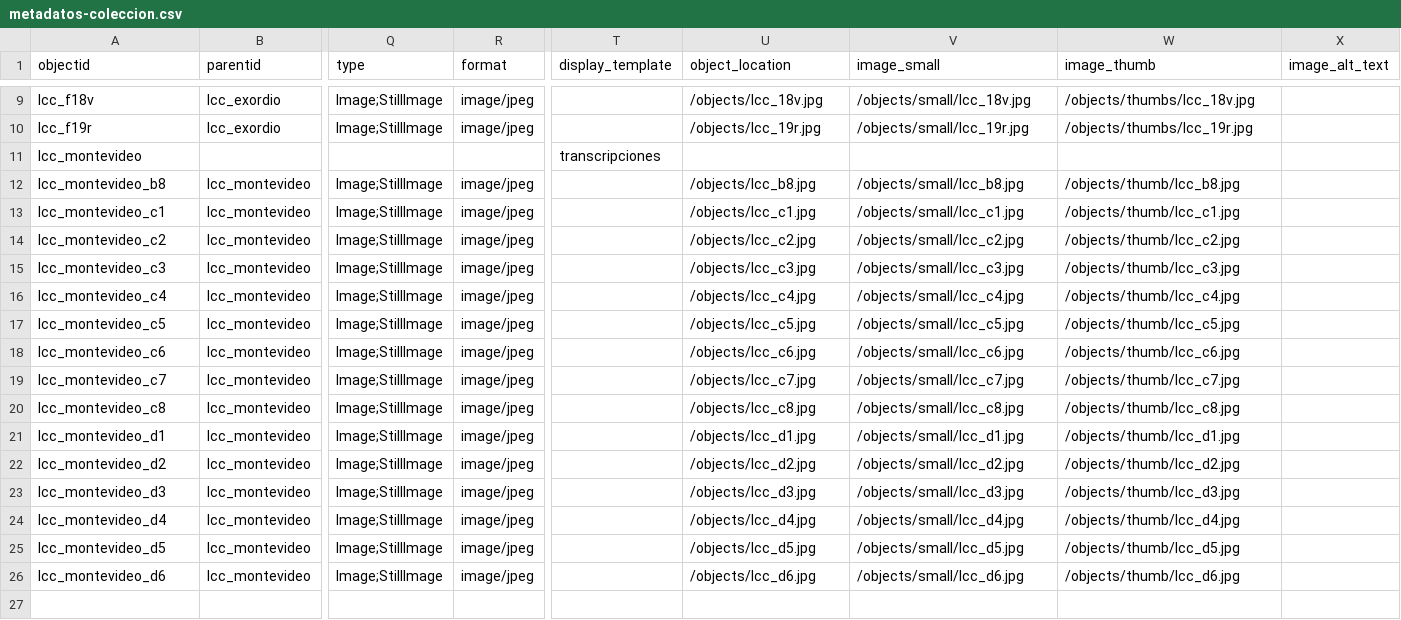
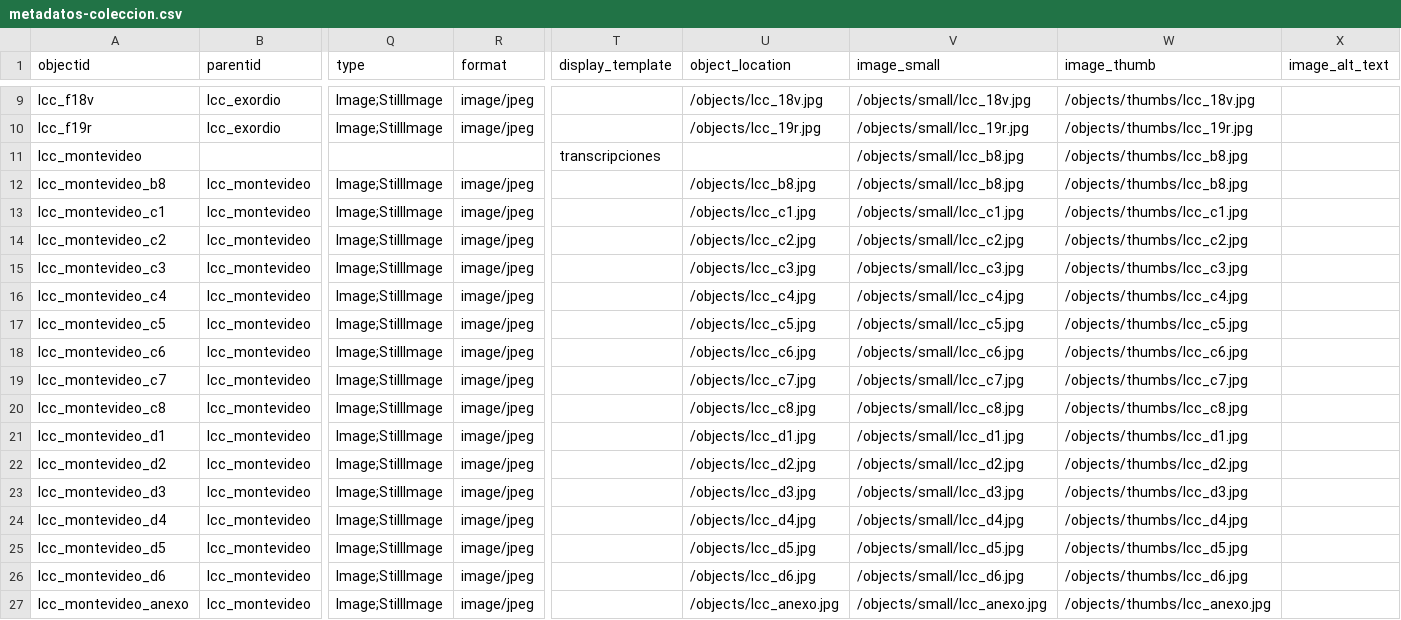
Before and after one commit to courtadepilar-coder/repositorioprueba, a CSV file: _data/metadatos-coleccion.csv, drawn as a sheet; only a part is shown, gaps mark what is left out; rows hold the shown columns only; the diff names each change by its address in the sheet, - before the commit and + after, or states it on an @@ line.

```diff
--- a/_data/metadatos-coleccion.csv
+++ b/_data/metadatos-coleccion.csv
-V11 (image_small): (empty)
+V11 (image_small): /objects/small/lcc_b8.jpg
-W11 (image_thumb): (empty)
+W11 (image_thumb): /objects/thumbs/lcc_b8.jpg
-W12 (image_thumb): /objects/thumb/lcc_b8.jpg
+W12 (image_thumb): /objects/thumbs/lcc_b8.jpg
-W13 (image_thumb): /objects/thumb/lcc_c1.jpg
+W13 (image_thumb): /objects/thumbs/lcc_c1.jpg
-W14 (image_thumb): /objects/thumb/lcc_c2.jpg
+W14 (image_thumb): /objects/thumbs/lcc_c2.jpg
-W15 (image_thumb): /objects/thumb/lcc_c3.jpg
+W15 (image_thumb): /objects/thumbs/lcc_c3.jpg
-W16 (image_thumb): /objects/thumb/lcc_c4.jpg
+W16 (image_thumb): /objects/thumbs/lcc_c4.jpg
-W17 (image_thumb): /objects/thumb/lcc_c5.jpg
+W17 (image_thumb): /objects/thumbs/lcc_c5.jpg
-W18 (image_thumb): /objects/thumb/lcc_c6.jpg
+W18 (image_thumb): /objects/thumbs/lcc_c6.jpg
-W19 (image_thumb): /objects/thumb/lcc_c7.jpg
+W19 (image_thumb): /objects/thumbs/lcc_c7.jpg
-W20 (image_thumb): /objects/thumb/lcc_c8.jpg
+W20 (image_thumb): /objects/thumbs/lcc_c8.jpg
-W21 (image_thumb): /objects/thumb/lcc_d1.jpg
+W21 (image_thumb): /objects/thumbs/lcc_d1.jpg
-W22 (image_thumb): /objects/thumb/lcc_d2.jpg
+W22 (image_thumb): /objects/thumbs/lcc_d2.jpg
-W23 (image_thumb): /objects/thumb/lcc_d3.jpg
+W23 (image_thumb): /objects/thumbs/lcc_d3.jpg
-W24 (image_thumb): /objects/thumb/lcc_d4.jpg
+W24 (image_thumb): /objects/thumbs/lcc_d4.jpg
-W25 (image_thumb): /objects/thumb/lcc_d5.jpg
+W25 (image_thumb): /objects/thumbs/lcc_d5.jpg
-W26 (image_thumb): /objects/thumb/lcc_d6.jpg
+W26 (image_thumb): /objects/thumbs/lcc_d6.jpg
+row 27: lcc_montevideo_anexo | lcc_montevideo | Image;StillImage | image/jpeg |  | /objects/lcc_anexo.jpg | /objects/small/lcc_anexo.jpg | /objects/thumbs/lcc_anexo.jpg
```
Also changed, not shown: _data/annotations.csv, _data/persname_main.csv.
